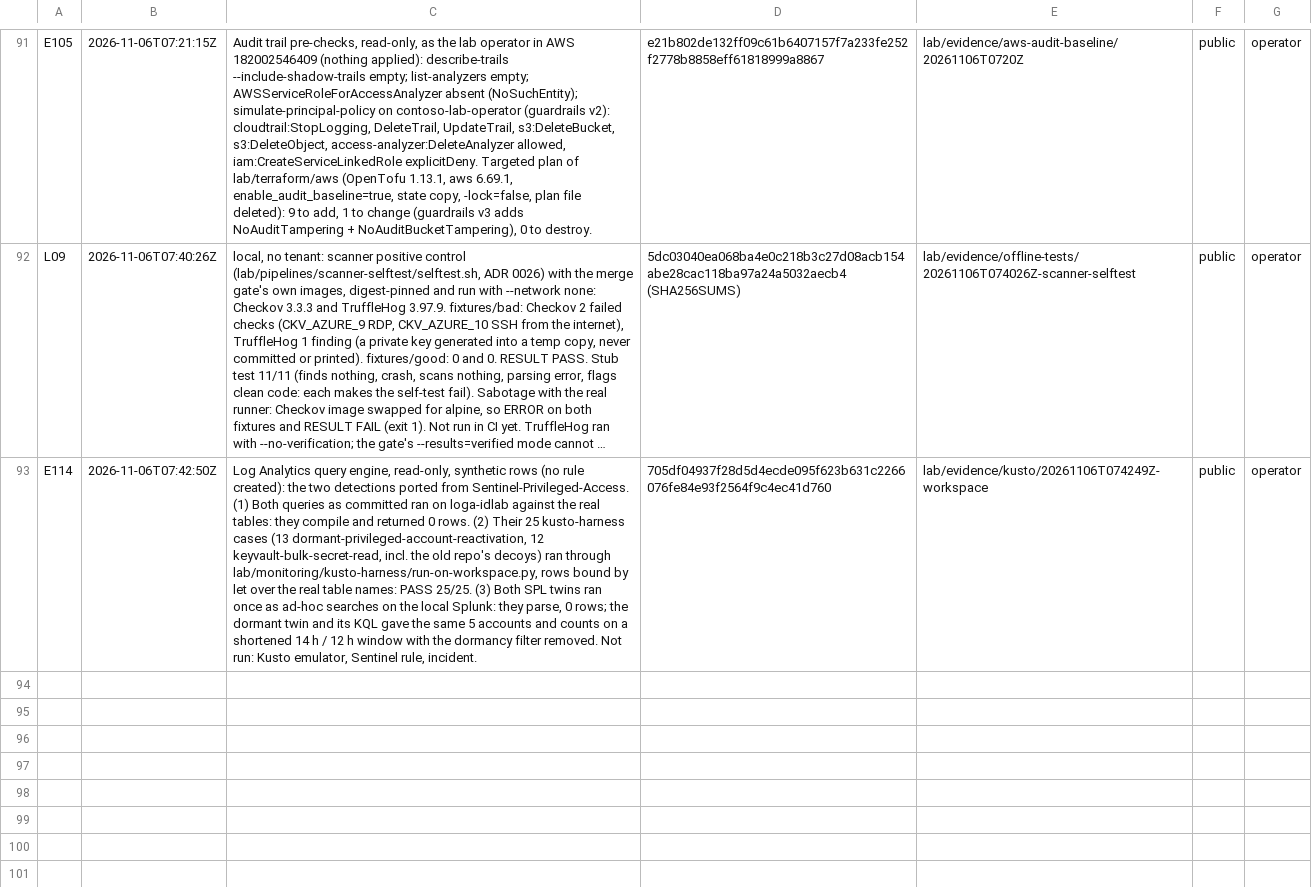
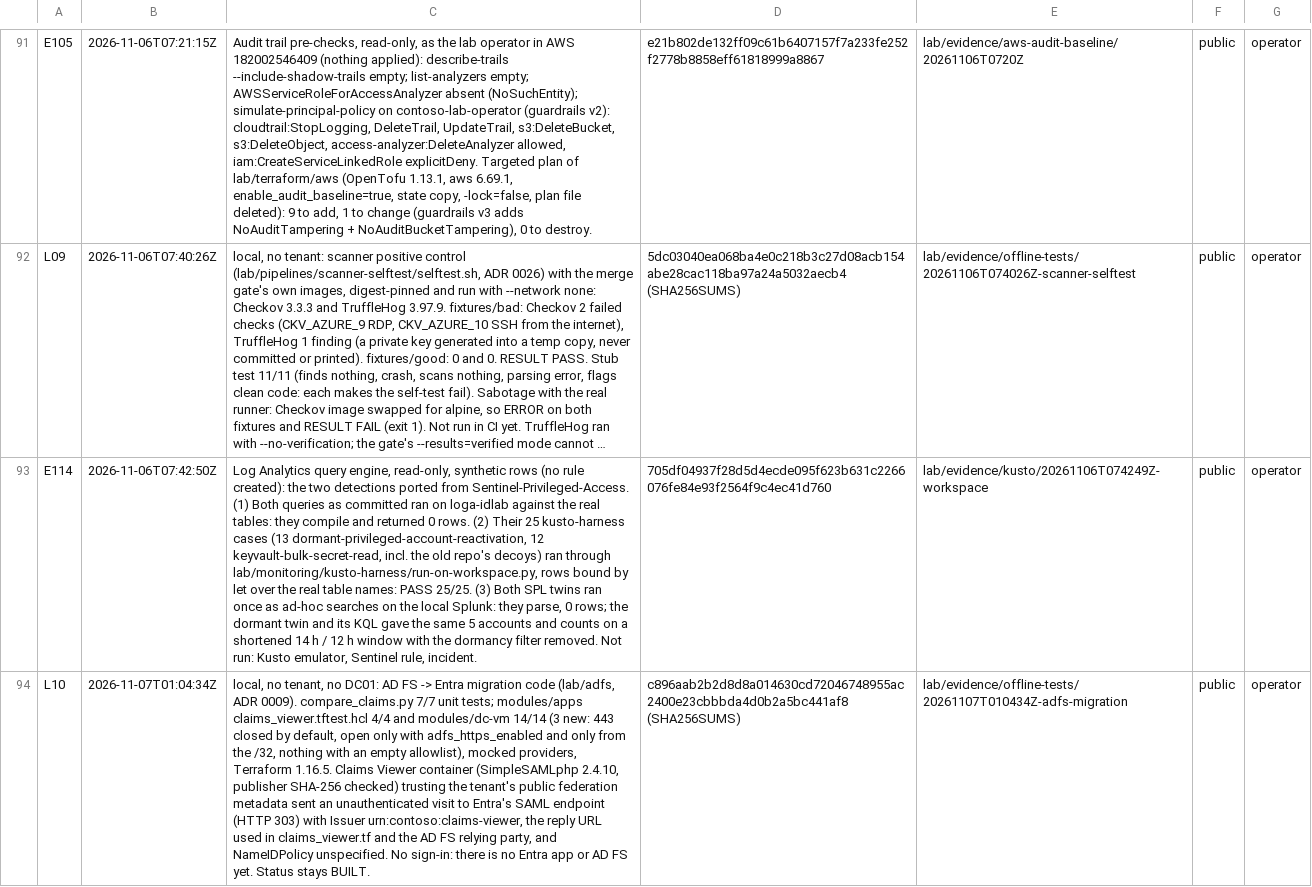
Before and after one commit to ChromeData/contoso-health-identity-lab, a CSV file: lab/evidence/capture-log.csv, drawn as a sheet; only a part is shown, gaps mark what is left out; long unchanged cells end in …; the diff names each change by its address in the sheet, - before the commit and + after, or states it on an @@ line.

```diff
--- a/lab/evidence/capture-log.csv
+++ b/lab/evidence/capture-log.csv
+row 94: L10 | 2026-11-07T01:04:34Z | local, no tenant, no DC01: AD FS -> Entra migration code (lab/adfs, ADR 0009). compare_claims.py 7/7 unit tests; modules/apps claims_viewer.tftest.hcl 4/4 and modules/dc-vm 14/14 (3 new: 443 closed by default, open only with adfs_https_enabled and only from the /32, nothing with an empty allowlist), mocked providers, Terraform 1.16.5. Claims Viewer container (SimpleSAMLphp 2.4.10, publisher SHA-256 checked) trusting the tenant's public federation metadata sent an unauthenticated visit to Entra's SAML endpoint (HTTP 303) with Issuer urn:contoso:claims-viewer, the reply URL used in claims_viewer.tf and the AD FS relying party, and NameIDPolicy unspecified. No sign-in: there is no Entra app or AD FS yet. Status stays BUILT. | c896aab2b2d8d8a014630cd72046748955ac2400e23cbbbda4d0b2a5bc441af8 (SHA256SUMS) | lab/evidence/offline-tests/20261107T010434Z-adfs-migration | public | operator
```
Also changed, not shown: 42 other files.
